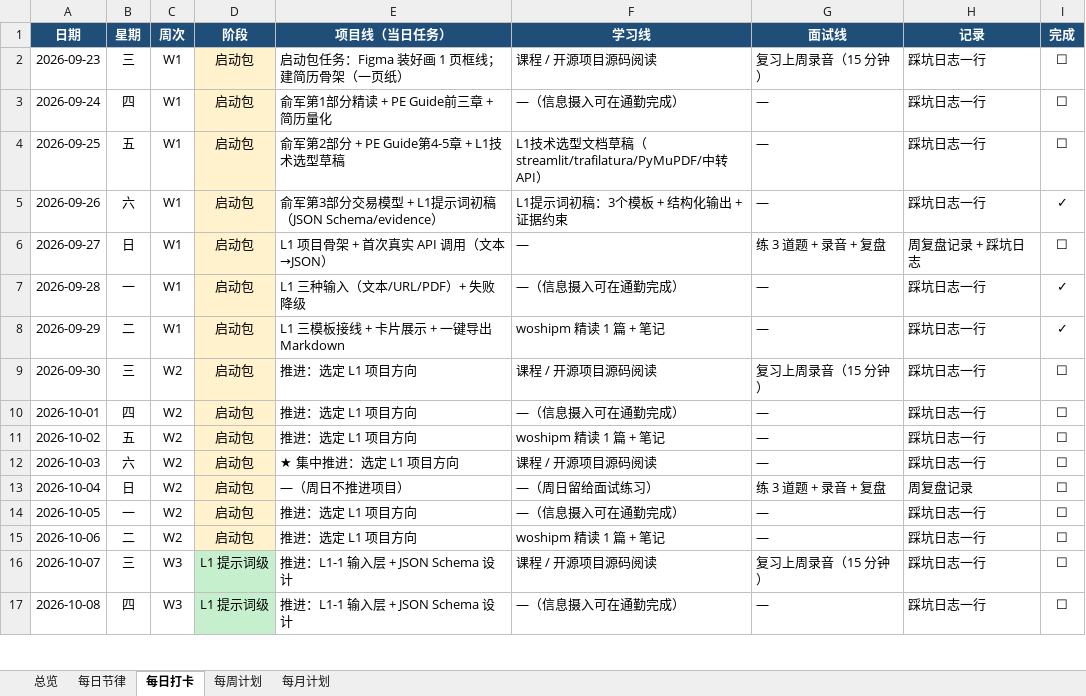
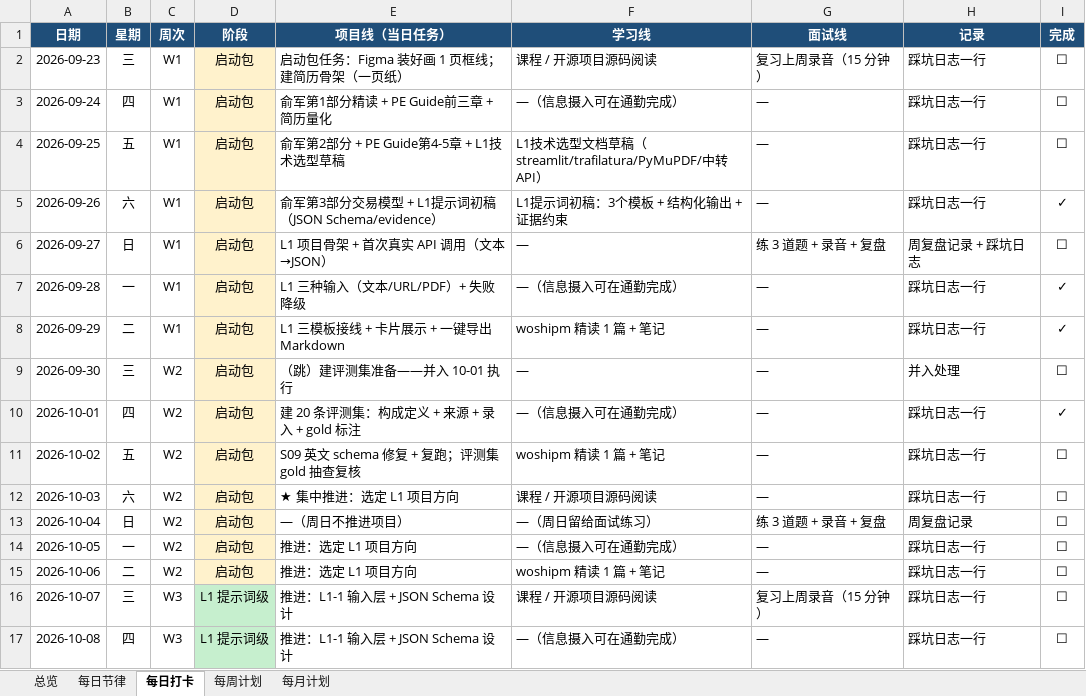
Before and after one commit to m19924772723/ai-pm, an Excel workbook: plans/AI产品经理学习实践计划表.xlsx, sheet 每日打卡, drawn as a sheet; only a part is shown; values as stored, in another font and other column widths than the file's, no borders; the diff names each change by its address in the sheet, - before the commit and + after, or states it on an @@ line.

Commit message:
day8-9: 建 20 条评测集 + 首轮全量评测 + 匹配器双 bug 修复
- scripts/build_evalset.py：20 条样本/78 gold（短中长超长×中英×三模板），3 真实来源
- scripts/make_table_pdf.py：含表格 PDF 真实生成+提取为 S14 输入
- 首轮 20 条：格式合规 18/20、幻觉 1/95、覆盖率 78.2%(v2 复算)；S15 瞬态失败重试通过
- 匹配器修复：英文 shingles 缺失 + 归一化丢单词边界；38 测试全过；S19 超长截断验证

```diff
--- a/plans/AI产品经理学习实践计划表.xlsx (sheet 每日打卡)
+++ b/plans/AI产品经理学习实践计划表.xlsx (sheet 每日打卡)
-E9 (项目线（当日任务）): 推进：选定 L1 项目方向
+E9 (项目线（当日任务）): （跳）建评测集准备——并入 10-01 执行
-F9 (学习线): 课程 / 开源项目源码阅读
+F9 (学习线): —
-G9 (面试线): 复习上周录音（15 分钟）
+G9 (面试线): —
-H9 (记录): 踩坑日志一行
+H9 (记录): 并入处理
-E10 (项目线（当日任务）): 推进：选定 L1 项目方向
+E10 (项目线（当日任务）): 建 20 条评测集：构成定义 + 来源 + 录入 + gold 标注
-I10 (完成): ☐
+I10 (完成): ✓
-E11 (项目线（当日任务）): 推进：选定 L1 项目方向
+E11 (项目线（当日任务）): S09 英文 schema 修复 + 复跑；评测集 gold 抽查复核
```
Also changed, not shown: 16 other files.
